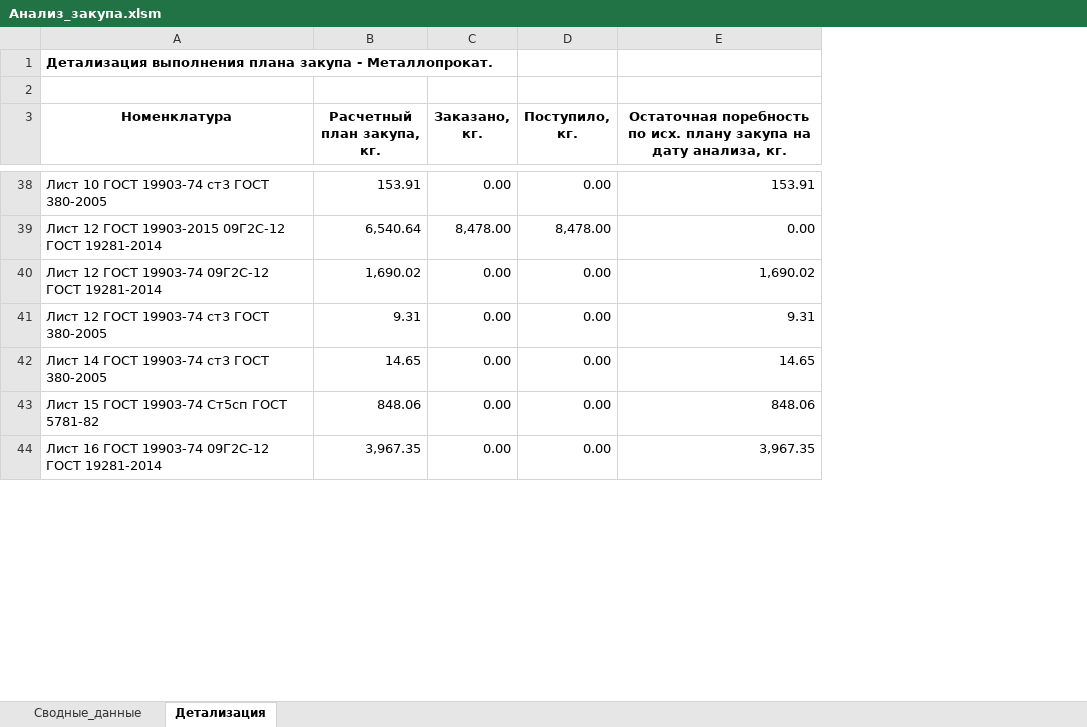
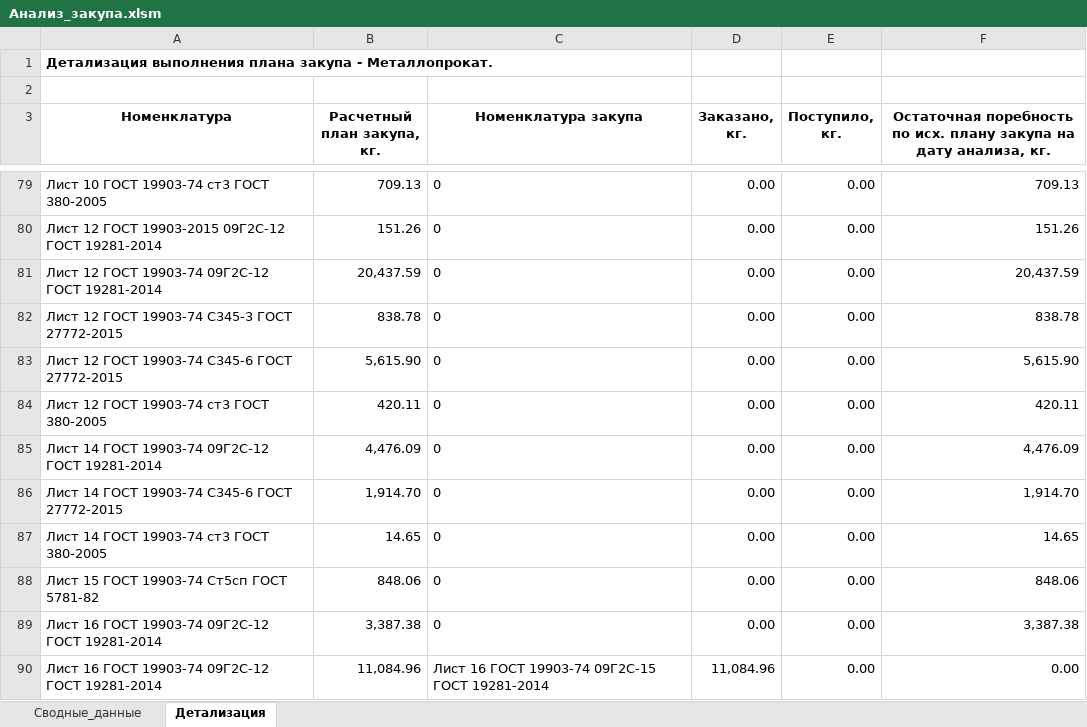
Before and after one commit to smolinilya01/calculation_metal, an Excel workbook: support_data/reports/Анализ_закупа.xlsm, sheet Детализация, drawn as a sheet; only a part is shown, gaps mark what is left out; values as stored, in another font and other column widths than the file's, no borders; removed rows and columns are numbered as before the commit, all else as after; the diff covers the shown part only; the diff names each change by its address in the sheet, - before the commit and + after, or states it on an @@ line.

```diff
--- a/support_data/reports/Анализ_закупа.xlsm (sheet Детализация)
+++ b/support_data/reports/Анализ_закупа.xlsm (sheet Детализация)
+column C (Номенклатура закупа), row 79: 0; row 81: 0; row 84: 0; rows 87-89: all 0
-B79 (Расчетный план закупа, кг.): 153.91
+B79 (Расчетный план закупа, кг.): 709.13
-F79: 153.91
+F79: 709.13
-row 39: Лист 12 ГОСТ 19903-2015 09Г2С-12 ГОСТ 19281-2014 | 6,540.64 | 8,478.00 | 8,478.00 | 0.00
+row 80: Лист 12 ГОСТ 19903-2015 09Г2С-12 ГОСТ 19281-2014 | 151.26 | 0 | 0.00 | 0.00 | 151.26
-B81 (Расчетный план закупа, кг.): 1,690.02
+B81 (Расчетный план закупа, кг.): 20,437.59
-F81: 1,690.02
+F81: 20,437.59
+row 82: Лист 12 ГОСТ 19903-74 С345-3 ГОСТ 27772-2015 | 838.78 | 0 | 0.00 | 0.00 | 838.78
+row 83: Лист 12 ГОСТ 19903-74 С345-6 ГОСТ 27772-2015 | 5,615.90 | 0 | 0.00 | 0.00 | 5,615.90
-B84 (Расчетный план закупа, кг.): 9.31
+B84 (Расчетный план закупа, кг.): 420.11
-F84: 9.31
+F84: 420.11
+row 85: Лист 14 ГОСТ 19903-74 09Г2С-12 ГОСТ 19281-2014 | 4,476.09 | 0 | 0.00 | 0.00 | 4,476.09
+row 86: Лист 14 ГОСТ 19903-74 С345-6 ГОСТ 27772-2015 | 1,914.70 | 0 | 0.00 | 0.00 | 1,914.70
-B89 (Расчетный план закупа, кг.): 3,967.35
+B89 (Расчетный план закупа, кг.): 3,387.38
-F89: 3,967.35
+F89: 3,387.38
+row 90: Лист 16 ГОСТ 19903-74 09Г2С-12 ГОСТ 19281-2014 | 11,084.96 | Лист 16 ГОСТ 19903-74 09Г2С-15 ГОСТ 19281-2014 | 11,084.96 | 0.00 | 0.00
```
Also changed, not shown: 174 added rows, 24 removed rows and 96 edited cells elsewhere in this sheet, sheet Сводные_данные, support_data/purchase_analysis/purchase_analysis.xlsx, support_data/purchase_analysis/summary_row.xlsx, 18 other files.
